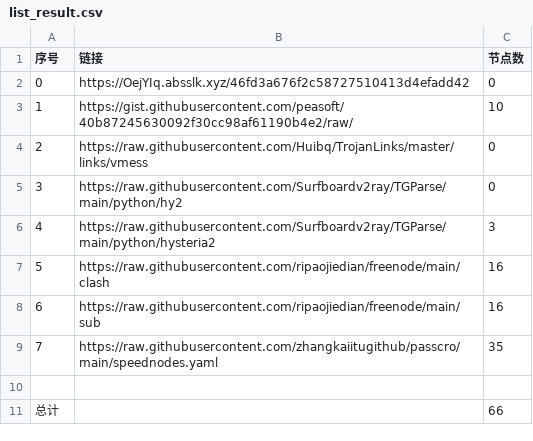
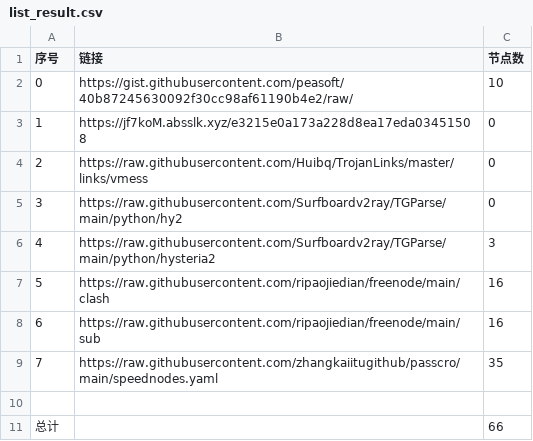
Before and after one commit to sangosbanikz/NoMoreWalls, a CSV file: list_result.csv, drawn as a sheet.

```diff
--- a/list_result.csv
+++ b/list_result.csv
@@ -1,4 +1,4 @@
 序号,链接,节点数
-0,https://OejYIq.absslk.xyz/46fd3a676f2c58727510413d4efadd42,0
-1,https://gist.githubusercontent.com/peasoft/40b87245630092f30cc98af61190b4e2/raw/,10
+0,https://gist.githubusercontent.com/peasoft/40b87245630092f30cc98af61190b4e2/raw/,10
+1,https://jf7koM.absslk.xyz/e3215e0a173a228d8ea17eda03451508,0
 2,https://raw.githubusercontent.com/Huibq/TrojanLinks/master/links/vmess,0
```
Also changed, not shown: 4 other files.
